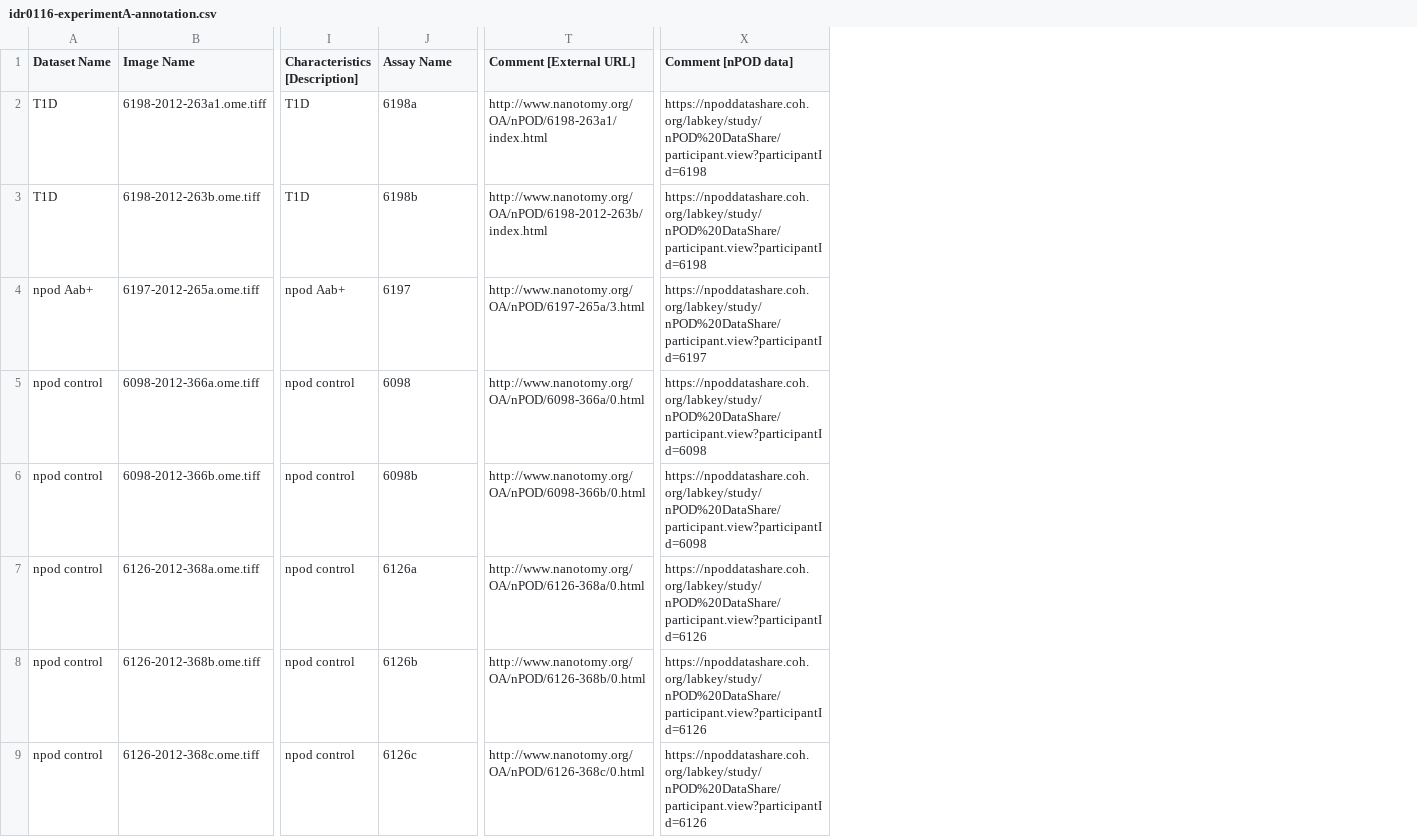
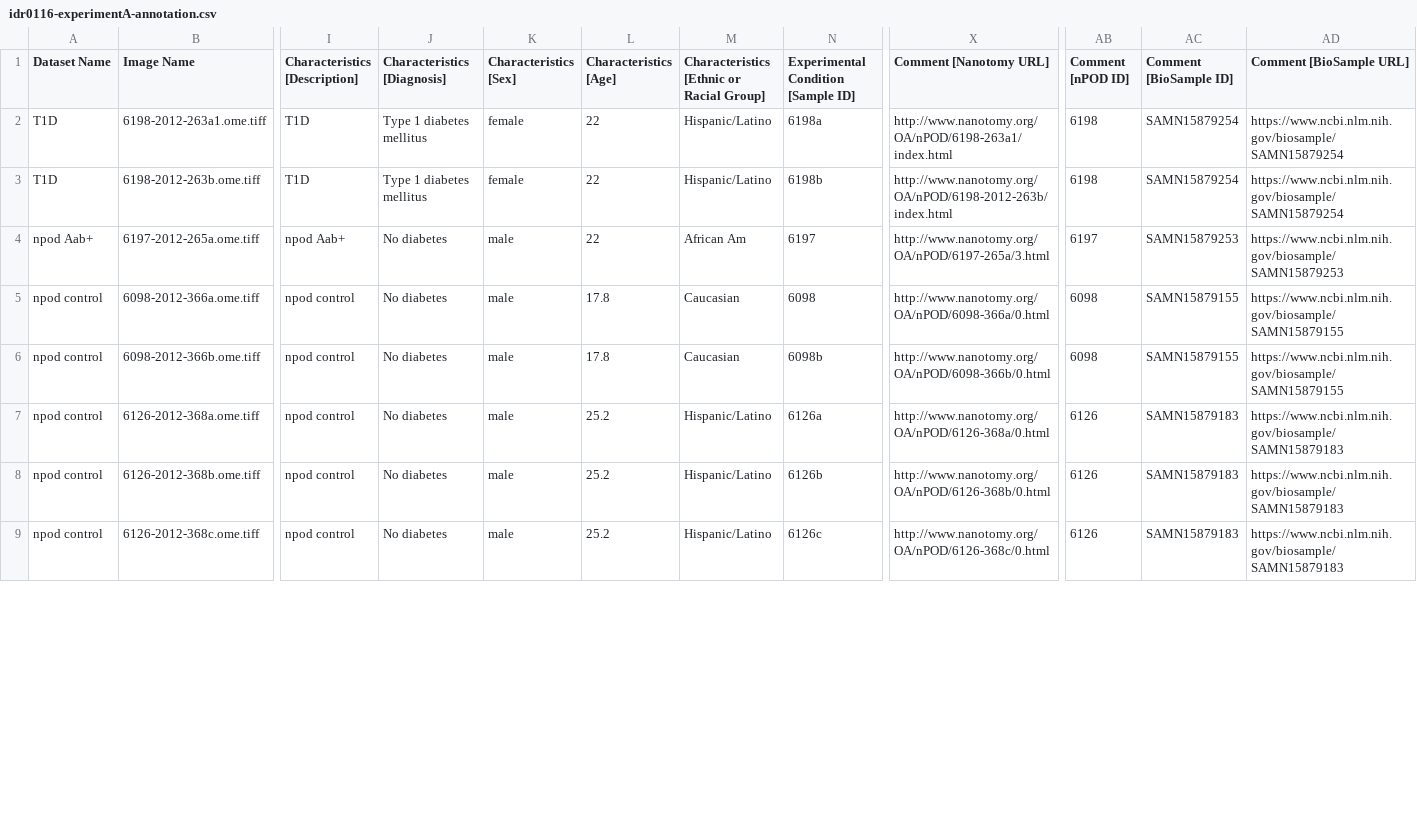
Before and after one commit to IDR/idr0116-deboer-npod, a CSV file: experimentA/idr0116-experimentA-annotation.csv, drawn as a sheet; only a part is shown, gaps mark what is left out; removed rows and columns are numbered as before the commit, all else as after; the diff names each change by its address in the sheet, - before the commit and + after, or states it on an @@ line.

Commit message:
Update annotations and bulkmap config.

```diff
--- a/experimentA/idr0116-experimentA-annotation.csv
+++ b/experimentA/idr0116-experimentA-annotation.csv
+column J (Characteristics [Diagnosis]), rows 2-9: Type 1 diabetes mellitus | Type 1 diabetes mellitus | No diabetes | No diabetes | No diabetes | No diabetes | No diabetes | No diabetes
+column K (Characteristics [Sex]), rows 2-9: female | female | male | male | male | male | male | male
+column L (Characteristics [Age]), rows 2-9: 22 | 22 | 22 | 17.8 | 17.8 | 25.2 | 25.2 | 25.2
+column M, rows 1-9: Characteristics [Ethnic or Racial Group] | Hispanic/Latino | Hispanic/Latino | African Am | Caucasian | Caucasian | Hispanic/Latino | Hispanic/Latino | Hispanic/Latino
-column X (Comment [nPOD data]), rows 2-9: https://npoddatashare.coh.org/labkey/study/nPOD%20DataShare/participant.view?participantId=6198 | https://npoddatashare.coh.org/labkey/study/nPOD%20DataShare/participant.view?participantId=6198 | https://npoddatashare.coh.org/labkey/study/nPOD%20DataShare/participant.view?participantId=6197 | https://npoddatashare.coh.org/labkey/study/nPOD%20DataShare/participant.view?participantId=6098 | https://npoddatashare.coh.org/labkey/study/nPOD%20DataShare/participant.view?participantId=6098 | https://npoddatashare.coh.org/labkey/study/nPOD%20DataShare/participant.view?participantId=6126 | https://npoddatashare.coh.org/labkey/study/nPOD%20DataShare/participant.view?participantId=6126 | https://npoddatashare.coh.org/labkey/study/nPOD%20DataShare/participant.view?participantId=6126
+column AB (Comment [nPOD ID]), rows 2-9: 6198 | 6198 | 6197 | 6098 | 6098 | 6126 | 6126 | 6126
+column AC (Comment [BioSample ID]), rows 2-9: SAMN15879254 | SAMN15879254 | SAMN15879253 | SAMN15879155 | SAMN15879155 | SAMN15879183 | SAMN15879183 | SAMN15879183
+column AD (Comment [BioSample URL]), rows 2-9: https://www.ncbi.nlm.nih.gov/biosample/SAMN15879254 | https://www.ncbi.nlm.nih.gov/biosample/SAMN15879254 | https://www.ncbi.nlm.nih.gov/biosample/SAMN15879253 | https://www.ncbi.nlm.nih.gov/biosample/SAMN15879155 | https://www.ncbi.nlm.nih.gov/biosample/SAMN15879155 | https://www.ncbi.nlm.nih.gov/biosample/SAMN15879183 | https://www.ncbi.nlm.nih.gov/biosample/SAMN15879183 | https://www.ncbi.nlm.nih.gov/biosample/SAMN15879183
-N1: Assay Name
+N1: Experimental Condition [Sample ID]
-X1: Comment [External URL]
+X1: Comment [Nanotomy URL]
```
Also changed, not shown: 1 other file.
